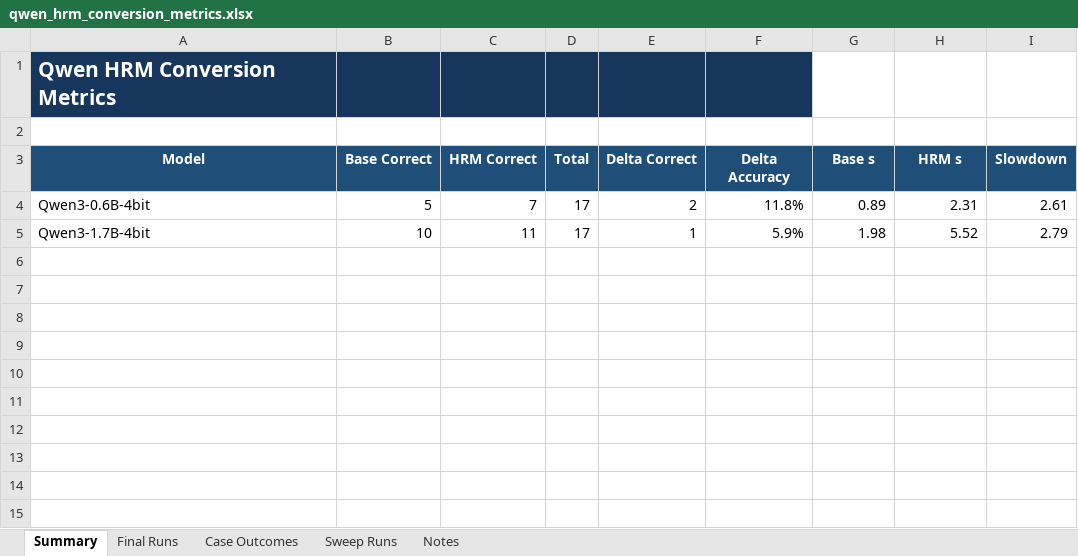
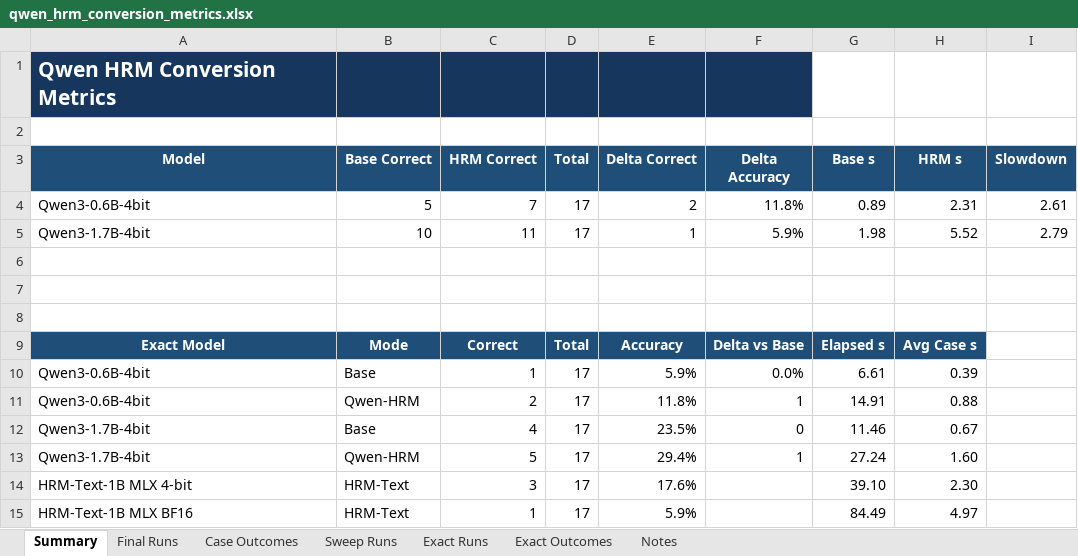
Before and after one commit to Aryagm/HRM-Text, an Excel workbook: outputs/qwen_hrm_metrics/qwen_hrm_conversion_metrics.xlsx, sheet Summary, drawn as a sheet; values as stored, in another font and other column widths than the file's, no borders; the diff names each change by its address in the sheet, - before the commit and + after, or states it on an @@ line.

Commit message:
Add exact-answer HRM comparison benchmark

```diff
--- a/outputs/qwen_hrm_metrics/qwen_hrm_conversion_metrics.xlsx (sheet Summary)
+++ b/outputs/qwen_hrm_metrics/qwen_hrm_conversion_metrics.xlsx (sheet Summary)
+sheet tab: Exact Runs
+sheet tab: Exact Outcomes
+row 6: (empty)
+row 7: (empty)
+row 8: (empty)
+row 9: Exact Model | Mode | Correct | Total | Accuracy | Delta vs Base | Elapsed s | Avg Case s
+row 10: Qwen3-0.6B-4bit | Base | 1 | 17 | 5.9% | 0.0% | 6.61 | 0.39
+row 11: Qwen3-0.6B-4bit | Qwen-HRM | 2 | 17 | 11.8% | 1 | 14.91 | 0.88
+row 12: Qwen3-1.7B-4bit | Base | 4 | 17 | 23.5% | 0 | 11.46 | 0.67
+row 13: Qwen3-1.7B-4bit | Qwen-HRM | 5 | 17 | 29.4% | 1 | 27.24 | 1.60
+row 14: HRM-Text-1B MLX 4-bit | HRM-Text | 3 | 17 | 17.6% |  | 39.10 | 2.30
+row 15: HRM-Text-1B MLX BF16 | HRM-Text | 1 | 17 | 5.9% |  | 84.49 | 4.97
```
Also changed, not shown: sheet Sweep Runs, sheet Notes, 15 other files.
